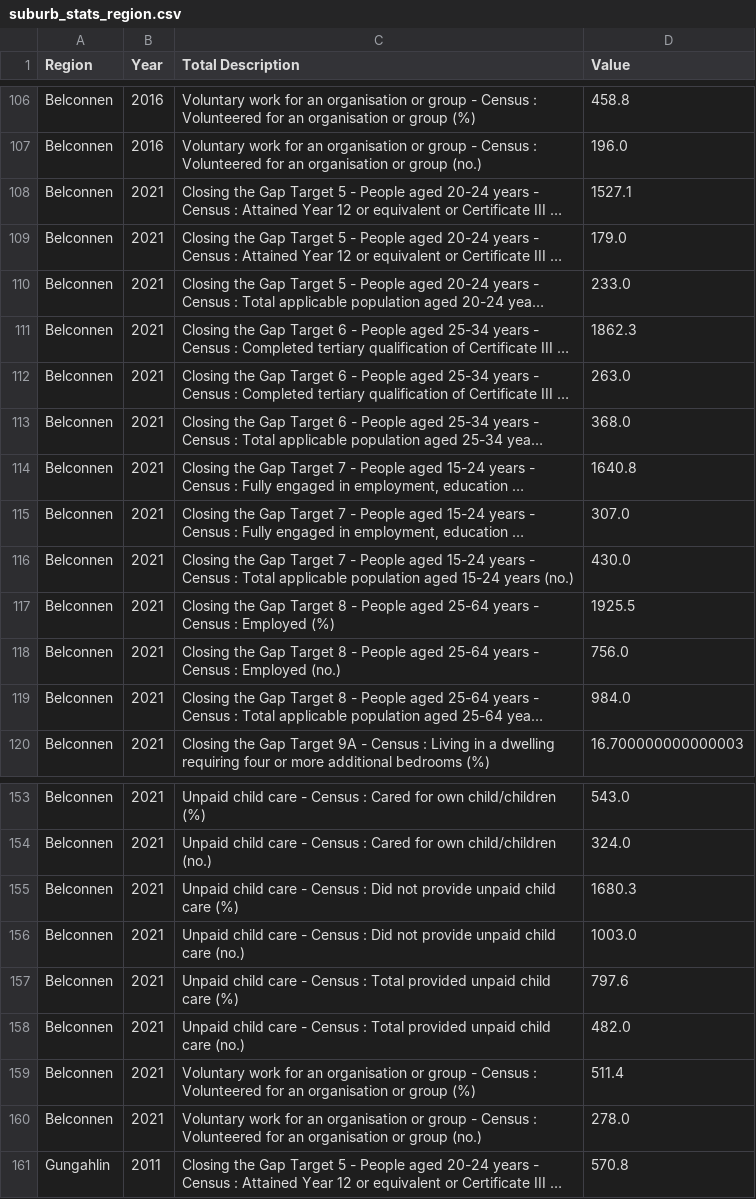
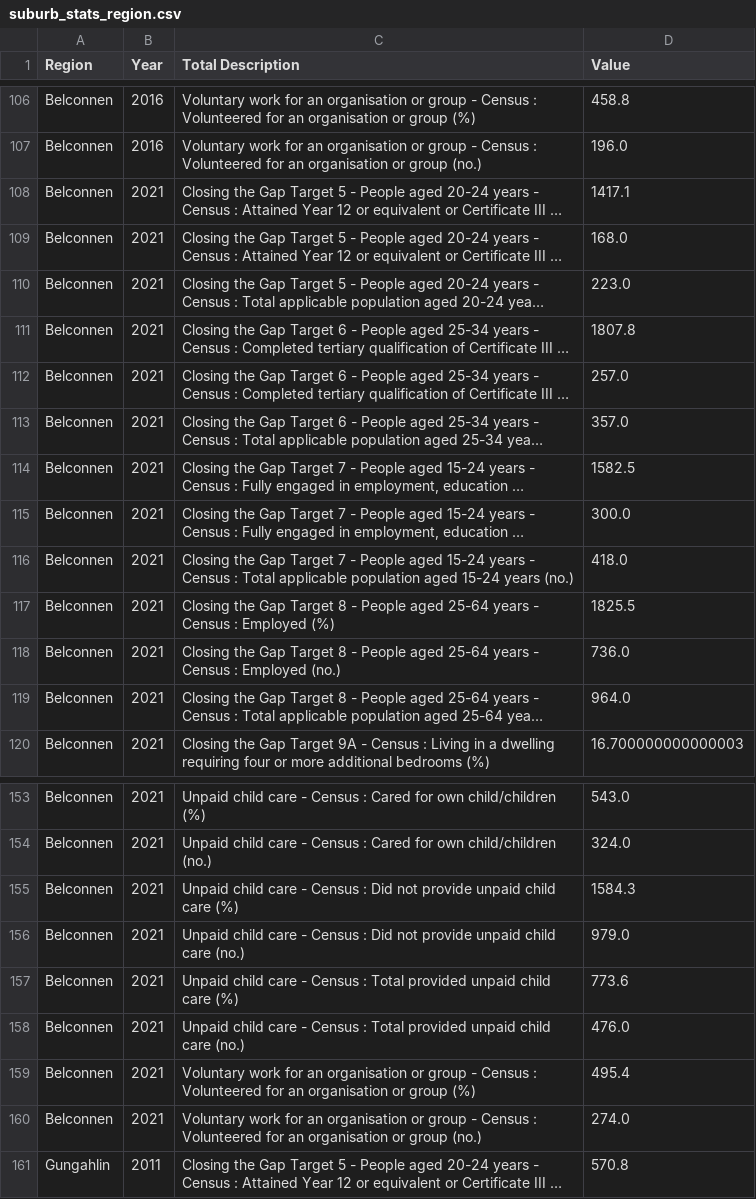
Before and after one commit to mollyyrt/act-crime-covid-analysis, a CSV file: data/processed/final/region/suburb_stats_region.csv, drawn as a sheet; only a part is shown, gaps mark what is left out; long unchanged cells end in …; the diff covers the shown part only; the diff names each change by its address in the sheet, - before the commit and + after, or states it on an @@ line.

```diff
--- a/data/processed/final/region/suburb_stats_region.csv
+++ b/data/processed/final/region/suburb_stats_region.csv
-D108 (Value): 1527.1
+D108 (Value): 1417.1
-D109 (Value): 179.0
+D109 (Value): 168.0
-D110 (Value): 233.0
+D110 (Value): 223.0
-D111 (Value): 1862.3
+D111 (Value): 1807.8
-D112 (Value): 263.0
+D112 (Value): 257.0
-D113 (Value): 368.0
+D113 (Value): 357.0
-D114 (Value): 1640.8
+D114 (Value): 1582.5
-D115 (Value): 307.0
+D115 (Value): 300.0
-D116 (Value): 430.0
+D116 (Value): 418.0
-D117 (Value): 1925.5
+D117 (Value): 1825.5
-D118 (Value): 756.0
+D118 (Value): 736.0
-D119 (Value): 984.0
+D119 (Value): 964.0
-D155 (Value): 1680.3
+D155 (Value): 1584.3
-D156 (Value): 1003.0
+D156 (Value): 979.0
-D157 (Value): 797.6
+D157 (Value): 773.6
-D158 (Value): 482.0
+D158 (Value): 476.0
-D159 (Value): 511.4
+D159 (Value): 495.4
-D160 (Value): 278.0
+D160 (Value): 274.0
```
Also changed, not shown: 16 edited cells elsewhere in this file, data/processed/crime_grouped_region.csv, data/processed/crime_region.csv, 12 other files.
